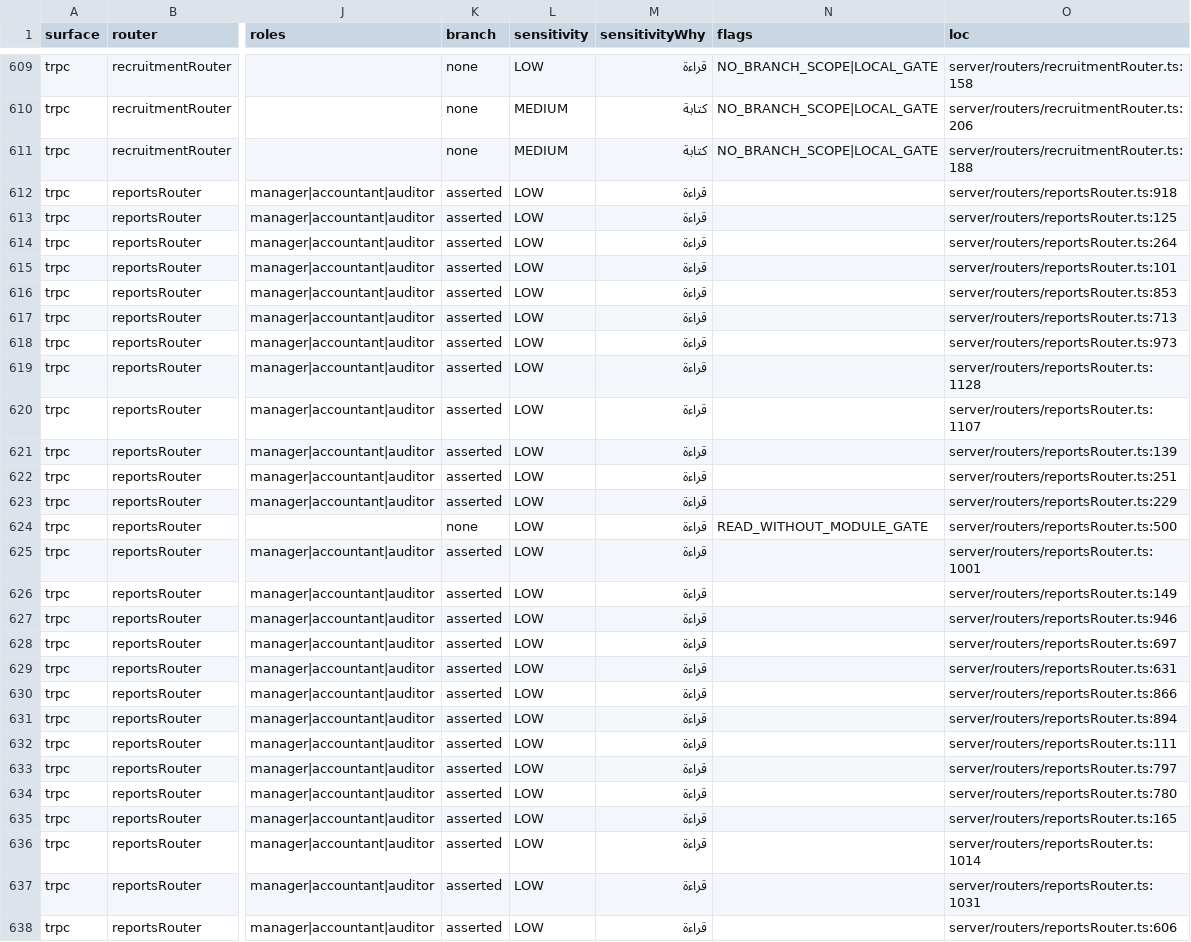
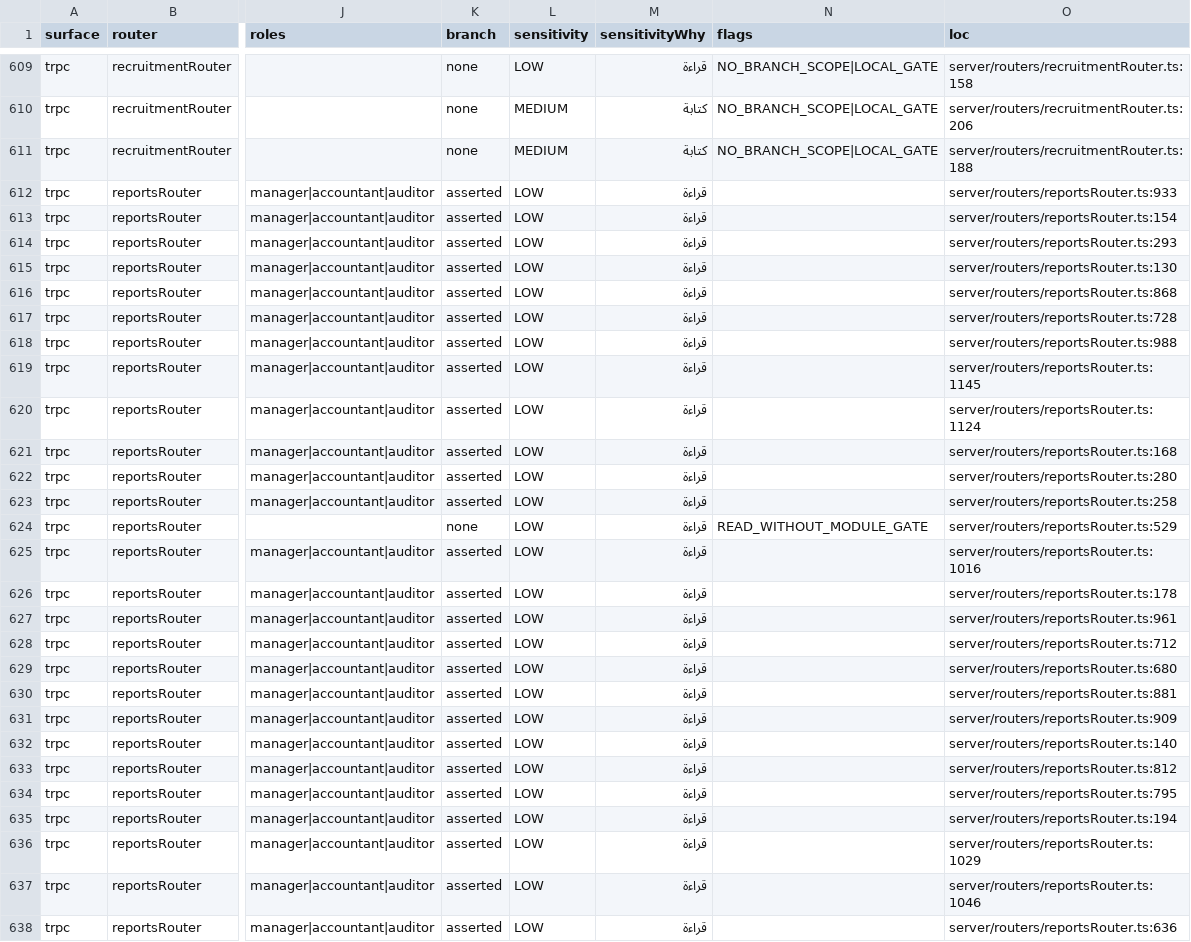
Before and after one commit to ahrrfy/business_management_system, a CSV file: docs/authz/endpoint-inventory.csv, drawn as a sheet; only a part is shown, gaps mark what is left out; the diff covers the shown part only; the diff names each change by its address in the sheet, - before the commit and + after, or states it on an @@ line.

```diff
--- a/docs/authz/endpoint-inventory.csv
+++ b/docs/authz/endpoint-inventory.csv
-O612 (loc): server/routers/reportsRouter.ts:918
+O612 (loc): server/routers/reportsRouter.ts:933
-O613 (loc): server/routers/reportsRouter.ts:125
+O613 (loc): server/routers/reportsRouter.ts:154
-O614 (loc): server/routers/reportsRouter.ts:264
+O614 (loc): server/routers/reportsRouter.ts:293
-O615 (loc): server/routers/reportsRouter.ts:101
+O615 (loc): server/routers/reportsRouter.ts:130
-O616 (loc): server/routers/reportsRouter.ts:853
+O616 (loc): server/routers/reportsRouter.ts:868
-O617 (loc): server/routers/reportsRouter.ts:713
+O617 (loc): server/routers/reportsRouter.ts:728
-O618 (loc): server/routers/reportsRouter.ts:973
+O618 (loc): server/routers/reportsRouter.ts:988
-O619 (loc): server/routers/reportsRouter.ts:1128
+O619 (loc): server/routers/reportsRouter.ts:1145
-O620 (loc): server/routers/reportsRouter.ts:1107
+O620 (loc): server/routers/reportsRouter.ts:1124
-O621 (loc): server/routers/reportsRouter.ts:139
+O621 (loc): server/routers/reportsRouter.ts:168
-O622 (loc): server/routers/reportsRouter.ts:251
+O622 (loc): server/routers/reportsRouter.ts:280
-O623 (loc): server/routers/reportsRouter.ts:229
+O623 (loc): server/routers/reportsRouter.ts:258
-O624 (loc): server/routers/reportsRouter.ts:500
+O624 (loc): server/routers/reportsRouter.ts:529
-O625 (loc): server/routers/reportsRouter.ts:1001
+O625 (loc): server/routers/reportsRouter.ts:1016
-O626 (loc): server/routers/reportsRouter.ts:149
+O626 (loc): server/routers/reportsRouter.ts:178
-O627 (loc): server/routers/reportsRouter.ts:946
+O627 (loc): server/routers/reportsRouter.ts:961
-O628 (loc): server/routers/reportsRouter.ts:697
+O628 (loc): server/routers/reportsRouter.ts:712
-O629 (loc): server/routers/reportsRouter.ts:631
+O629 (loc): server/routers/reportsRouter.ts:680
-O630 (loc): server/routers/reportsRouter.ts:866
+O630 (loc): server/routers/reportsRouter.ts:881
-O631 (loc): server/routers/reportsRouter.ts:894
+O631 (loc): server/routers/reportsRouter.ts:909
-O632 (loc): server/routers/reportsRouter.ts:111
+O632 (loc): server/routers/reportsRouter.ts:140
-O633 (loc): server/routers/reportsRouter.ts:797
+O633 (loc): server/routers/reportsRouter.ts:812
-O634 (loc): server/routers/reportsRouter.ts:780
+O634 (loc): server/routers/reportsRouter.ts:795
-O635 (loc): server/routers/reportsRouter.ts:165
+O635 (loc): server/routers/reportsRouter.ts:194
-O636 (loc): server/routers/reportsRouter.ts:1014
+O636 (loc): server/routers/reportsRouter.ts:1029
-O637 (loc): server/routers/reportsRouter.ts:1031
+O637 (loc): server/routers/reportsRouter.ts:1046
-O638 (loc): server/routers/reportsRouter.ts:606
+O638 (loc): server/routers/reportsRouter.ts:636
```
Also changed, not shown: 1 added row and 24 edited cells elsewhere in this file, 9 other files.
